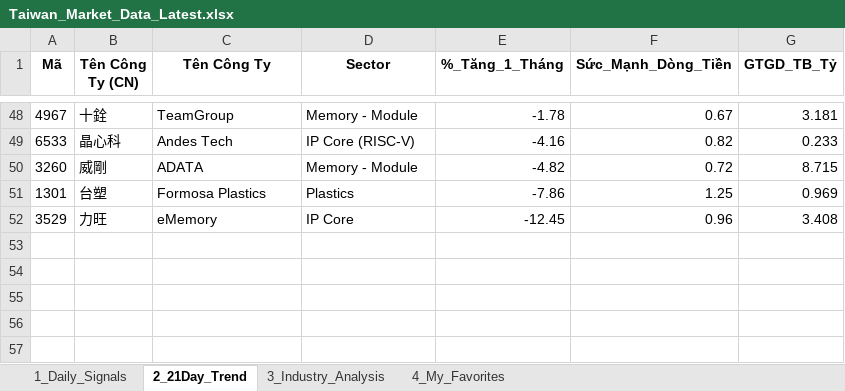
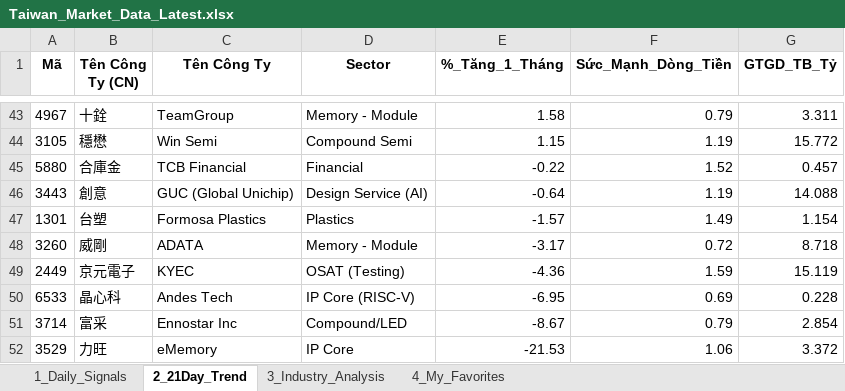
Before and after one commit to chipmoon/dashboard-tw, an Excel workbook: Taiwan_Market_Data_Latest.xlsx, sheet 2_21Day_Trend, drawn as a sheet; only a part is shown, gaps mark what is left out; values as stored, in another font and other column widths than the file's, no borders; removed rows and columns are numbered as before the commit, all else as after; the diff covers the shown part only; the diff names each change by its address in the sheet, - before the commit and + after, or states it on an @@ line.

```diff
--- a/Taiwan_Market_Data_Latest.xlsx (sheet 2_21Day_Trend)
+++ b/Taiwan_Market_Data_Latest.xlsx (sheet 2_21Day_Trend)
-E43 (%_Tăng_1_Tháng): -1.78
+E43 (%_Tăng_1_Tháng): 1.58
-F43 (Sức_Mạnh_Dòng_Tiền): 0.67
+F43 (Sức_Mạnh_Dòng_Tiền): 0.79
-G43 (GTGD_TB_Tỷ): 3.181
+G43 (GTGD_TB_Tỷ): 3.311
-row 49: 6533 | 晶心科 | Andes Tech | IP Core (RISC-V) | -4.16 | 0.82 | 0.233
+row 44: 3105 | 穩懋 | Win Semi | Compound Semi | 1.15 | 1.19 | 15.772
+row 45: 5880 | 合庫金 | TCB Financial | Financial | -0.22 | 1.52 | 0.457
+row 46: 3443 | 創意 | GUC (Global Unichip) | Design Service (AI) | -0.64 | 1.19 | 14.088
+row 47: 1301 | 台塑 | Formosa Plastics | Plastics | -1.57 | 1.49 | 1.154
-E48 (%_Tăng_1_Tháng): -4.82
+E48 (%_Tăng_1_Tháng): -3.17
-G48 (GTGD_TB_Tỷ): 8.715
+G48 (GTGD_TB_Tỷ): 8.718
-row 51: 1301 | 台塑 | Formosa Plastics | Plastics | -7.86 | 1.25 | 0.969
+row 49: 2449 | 京元電子 | KYEC | OSAT (Testing) | -4.36 | 1.59 | 15.119
+row 50: 6533 | 晶心科 | Andes Tech | IP Core (RISC-V) | -6.95 | 0.69 | 0.228
+row 51: 3714 | 富采 | Ennostar Inc | Compound/LED | -8.67 | 0.79 | 2.854
-E52 (%_Tăng_1_Tháng): -12.45
+E52 (%_Tăng_1_Tháng): -21.53
-F52 (Sức_Mạnh_Dòng_Tiền): 0.96
+F52 (Sức_Mạnh_Dòng_Tiền): 1.06
-G52 (GTGD_TB_Tỷ): 3.408
+G52 (GTGD_TB_Tỷ): 3.372
```
Also changed, not shown: 21 added rows, 26 removed rows and 59 edited cells elsewhere in this sheet, sheet 1_Daily_Signals, sheet 3_Industry_Analysis, sheet 4_My_Favorites.
